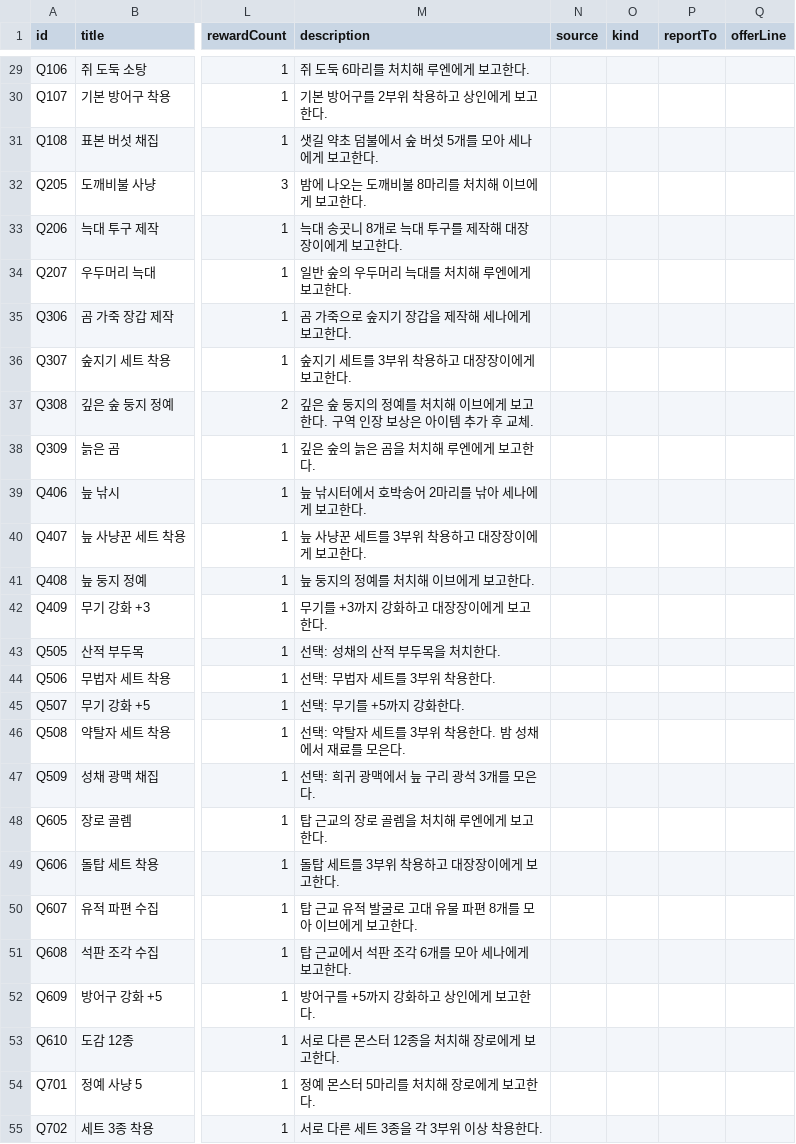
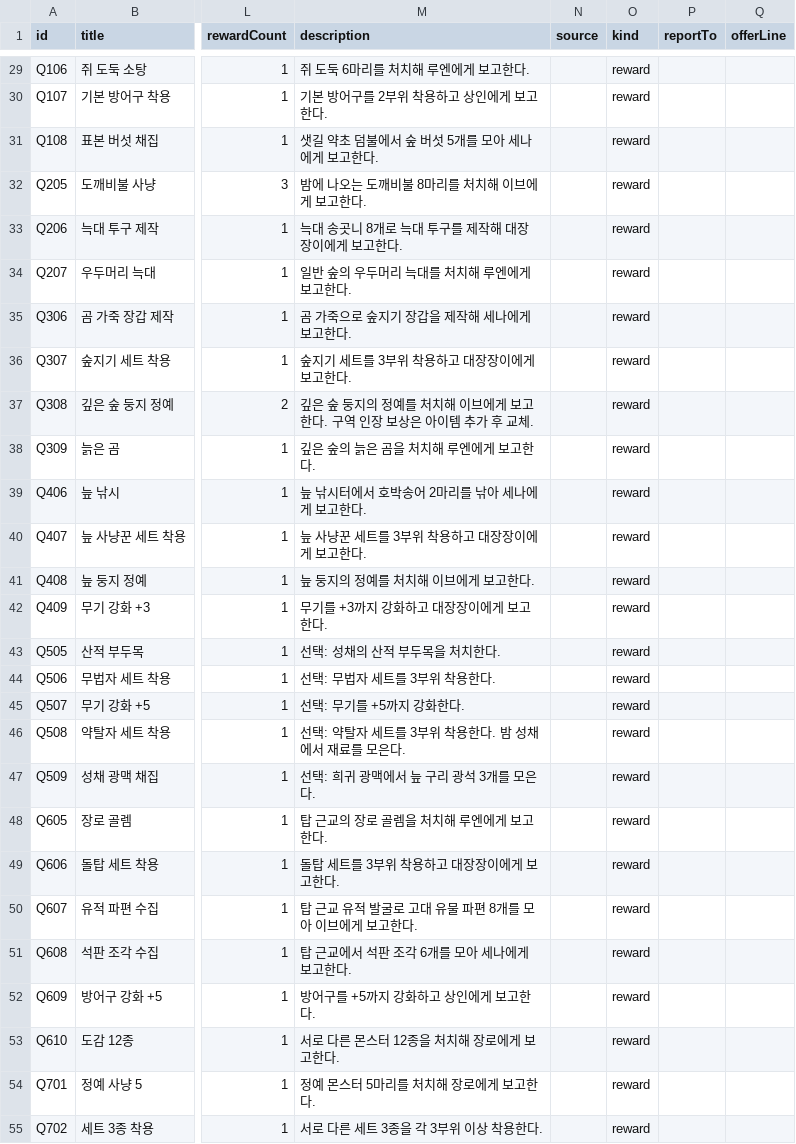
Before and after one commit to coolblue1853/ProjectB, a CSV file: Assets/Resources/QuestsFloor1.csv, drawn as a sheet; only a part is shown, gaps mark what is left out; the diff covers the shown part only; the diff names each change by its address in the sheet, - before the commit and + after, or states it on an @@ line.

```diff
--- a/Assets/Resources/QuestsFloor1.csv
+++ b/Assets/Resources/QuestsFloor1.csv
-O29:O55 (kind): (empty)
+O29:O55 (kind): reward
```
Also changed, not shown: 33 edited cells elsewhere in this file, 4 other files.
